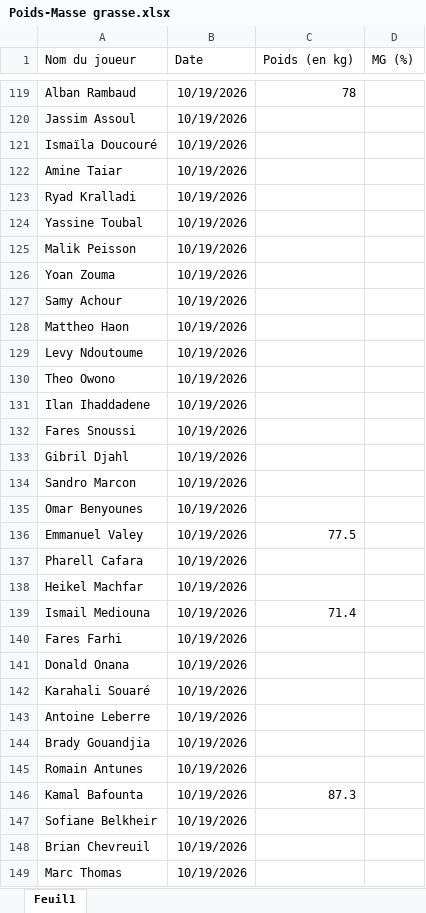
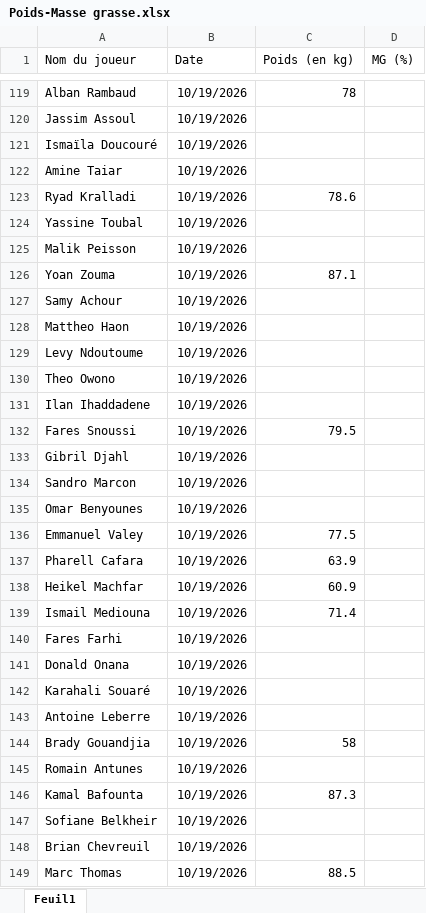
Before and after one commit to Chris15100/lld-app, an Excel workbook: data/2026-2027/Poids-Masse grasse.xlsx, sheet Feuil1, drawn as a sheet; only a part is shown, gaps mark what is left out; values as stored, in another font and other column widths than the file's, no borders; the diff names each change by its address in the sheet, - before the commit and + after, or states it on an @@ line.

```diff
--- a/data/2026-2027/Poids-Masse grasse.xlsx (sheet Feuil1)
+++ b/data/2026-2027/Poids-Masse grasse.xlsx (sheet Feuil1)
-C123 (Poids (en kg)): (empty)
+C123 (Poids (en kg)): 78.6
-C126 (Poids (en kg)): (empty)
+C126 (Poids (en kg)): 87.1
-C132 (Poids (en kg)): (empty)
+C132 (Poids (en kg)): 79.5
-C137 (Poids (en kg)): (empty)
+C137 (Poids (en kg)): 63.9
-C138 (Poids (en kg)): (empty)
+C138 (Poids (en kg)): 60.9
-C144 (Poids (en kg)): (empty)
+C144 (Poids (en kg)): 58
-C149 (Poids (en kg)): (empty)
+C149 (Poids (en kg)): 88.5
```
Also changed, not shown: data/2026-2027/Gps propres catapult.xlsx, data/2026-2027/Présences.xlsx.
